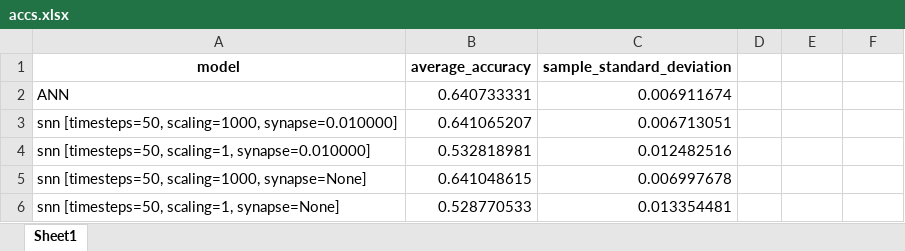
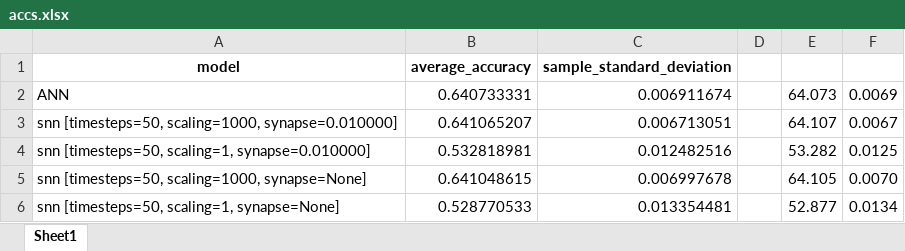
Before and after one commit to honzikv/use-of-snn, an Excel workbook: notebooks/output/accs.xlsx, sheet Sheet1, drawn as a sheet; values as stored, in another font and other column widths than the file's, no borders; the diff names each change by its address in the sheet, - before the commit and + after, or states it on an @@ line.

```diff
--- a/notebooks/output/accs.xlsx (sheet Sheet1)
+++ b/notebooks/output/accs.xlsx (sheet Sheet1)
-E2: (empty)
+E2: 64.073
-F2: (empty)
+F2: 0.0069
-E3: (empty)
+E3: 64.107
-F3: (empty)
+F3: 0.0067
-E4: (empty)
+E4: 53.282
-F4: (empty)
+F4: 0.0125
-E5: (empty)
+E5: 64.105
-F5: (empty)
+F5: 0.0070
-E6: (empty)
+E6: 52.877
-F6: (empty)
+F6: 0.0134
```
Also changed, not shown: 10 other files.
